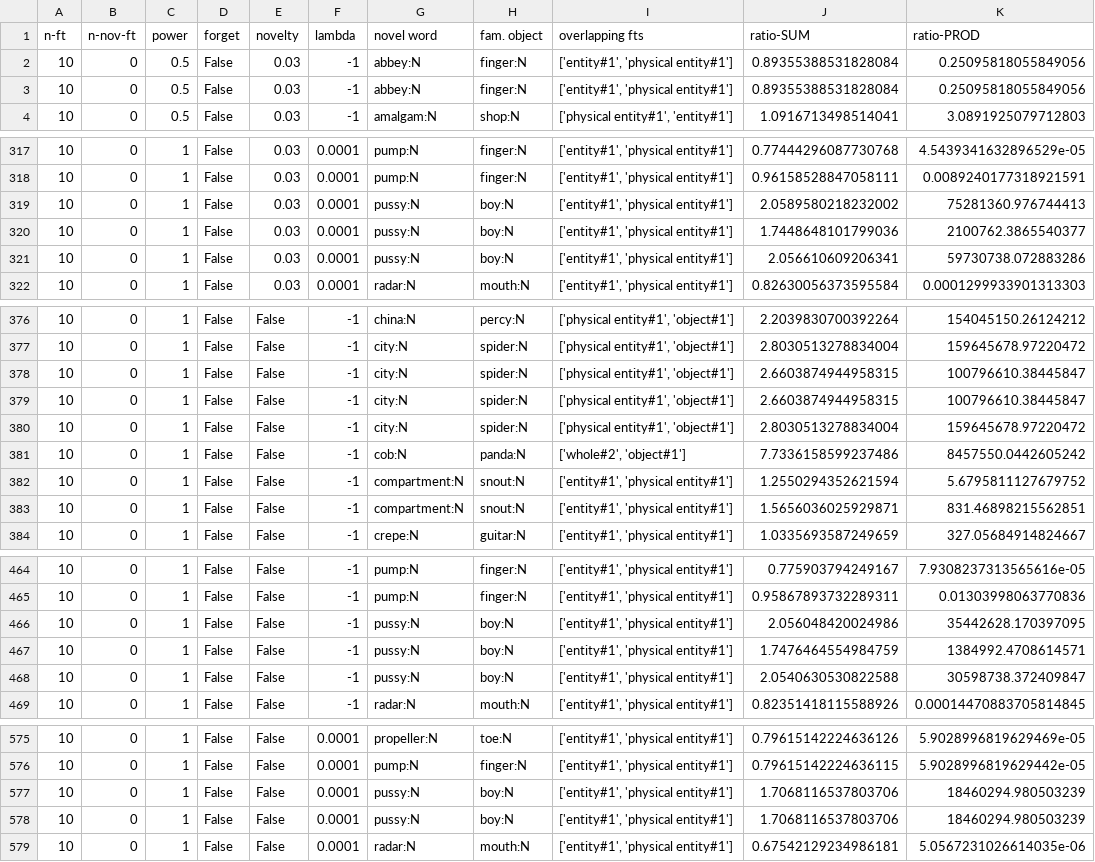
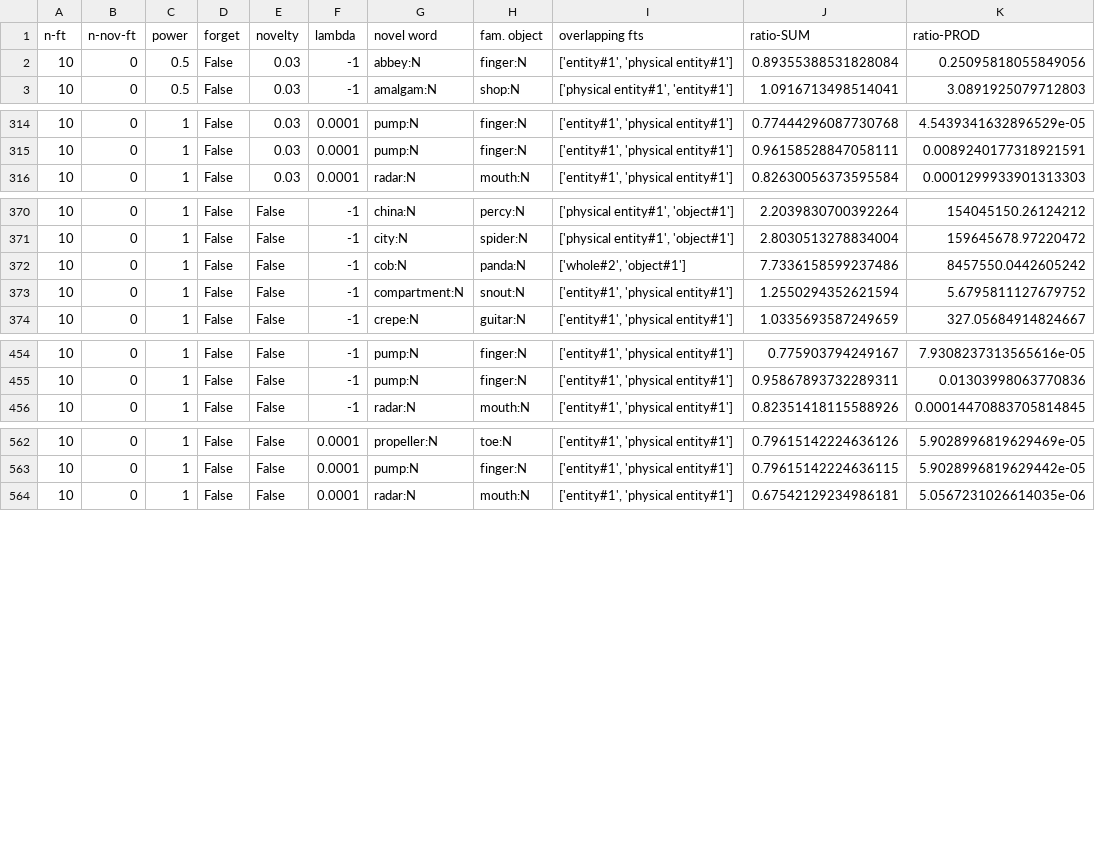
Before and after one commit to eringrant/novel-word-generalization, a CSV file: current_model/result.csv, drawn as a sheet; only a part is shown, gaps mark what is left out; the diff covers the shown part only.

Commit message:
Update result.csv

```diff
--- a/current_model/result.csv
+++ b/current_model/result.csv
@@ -2,3 +2,2 @@ n-ft,n-nov-ft,power, forget,novelty,lambda,novel word,fam. object,overlapping ft
 10,0,0.5,False,0.03,-1,abbey:N,finger:N,"['entity#1', 'physical entity#1']",0.89355388531828084,0.25095818055849056
-10,0,0.5,False,0.03,-1,abbey:N,finger:N,"['entity#1', 'physical entity#1']",0.89355388531828084,0.25095818055849056
 10,0,0.5,False,0.03,-1,amalgam:N,shop:N,"['physical entity#1', 'entity#1']",1.0916713498514041,3.0891925079712803
@@ -318,5 +315,2 @@ n-ft,n-nov-ft,power, forget,novelty,lambda,novel word,fam. object,overlapping ft
 10,0,1,False,0.03,0.0001,pump:N,finger:N,"['entity#1', 'physical entity#1']",0.96158528847058111,0.0089240177318921591
-10,0,1,False,0.03,0.0001,pussy:N,boy:N,"['entity#1', 'physical entity#1']",2.0589580218232002,75281360.976744413
-10,0,1,False,0.03,0.0001,pussy:N,boy:N,"['entity#1', 'physical entity#1']",1.7448648101799036,2100762.3865540377
-10,0,1,False,0.03,0.0001,pussy:N,boy:N,"['entity#1', 'physical entity#1']",2.056610609206341,59730738.072883286
 10,0,1,False,0.03,0.0001,radar:N,mouth:N,"['entity#1', 'physical entity#1']",0.82630056373595584,0.0001299933901313303
@@ -377,8 +371,4 @@ n-ft,n-nov-ft,power, forget,novelty,lambda,novel word,fam. object,overlapping ft
 10,0,1,False,False,-1,city:N,spider:N,"['physical entity#1', 'object#1']",2.8030513278834004,159645678.97220472
-10,0,1,False,False,-1,city:N,spider:N,"['physical entity#1', 'object#1']",2.6603874944958315,100796610.38445847
-10,0,1,False,False,-1,city:N,spider:N,"['physical entity#1', 'object#1']",2.6603874944958315,100796610.38445847
-10,0,1,False,False,-1,city:N,spider:N,"['physical entity#1', 'object#1']",2.8030513278834004,159645678.97220472
 10,0,1,False,False,-1,cob:N,panda:N,"['whole#2', 'object#1']",7.7336158599237486,8457550.0442605242
 10,0,1,False,False,-1,compartment:N,snout:N,"['entity#1', 'physical entity#1']",1.2550294352621594,5.6795811127679752
-10,0,1,False,False,-1,compartment:N,snout:N,"['entity#1', 'physical entity#1']",1.5656036025929871,831.46898215562851
 10,0,1,False,False,-1,crepe:N,guitar:N,"['entity#1', 'physical entity#1']",1.0335693587249659,327.05684914824667
@@ -465,5 +455,2 @@ n-ft,n-nov-ft,power, forget,novelty,lambda,novel word,fam. object,overlapping ft
 10,0,1,False,False,-1,pump:N,finger:N,"['entity#1', 'physical entity#1']",0.95867893732289311,0.01303998063770836
-10,0,1,False,False,-1,pussy:N,boy:N,"['entity#1', 'physical entity#1']",2.056048420024986,35442628.170397095
-10,0,1,False,False,-1,pussy:N,boy:N,"['entity#1', 'physical entity#1']",1.7476464554984759,1384992.4708614571
-10,0,1,False,False,-1,pussy:N,boy:N,"['entity#1', 'physical entity#1']",2.0540630530822588,30598738.372409847
 10,0,1,False,False,-1,radar:N,mouth:N,"['entity#1', 'physical entity#1']",0.82351418115588926,0.00014470883705814845
@@ -576,4 +563,2 @@ n-ft,n-nov-ft,power, forget,novelty,lambda,novel word,fam. object,overlapping ft
 10,0,1,False,False,0.0001,pump:N,finger:N,"['entity#1', 'physical entity#1']",0.79615142224636115,5.9028996819629442e-05
-10,0,1,False,False,0.0001,pussy:N,boy:N,"['entity#1', 'physical entity#1']",1.7068116537803706,18460294.980503239
-10,0,1,False,False,0.0001,pussy:N,boy:N,"['entity#1', 'physical entity#1']",1.7068116537803706,18460294.980503239
 10,0,1,False,False,0.0001,radar:N,mouth:N,"['entity#1', 'physical entity#1']",0.67542129234986181,5.0567231026614035e-06
```
Also changed, not shown: 3 removed rows elsewhere in this file.
